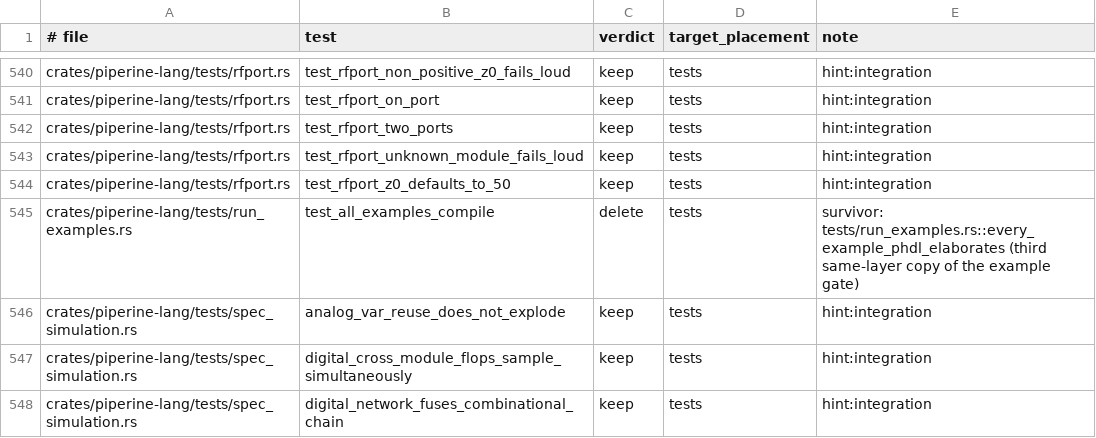
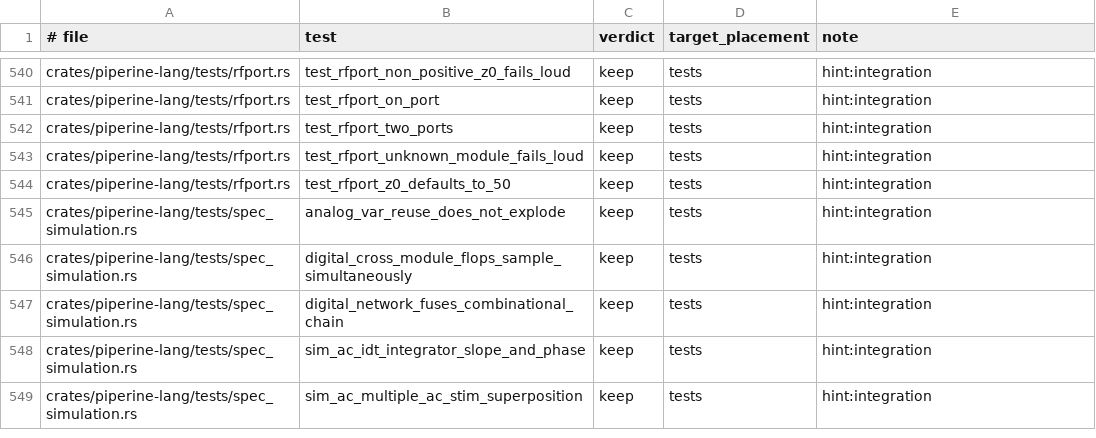
Before and after one commit to vkeslarek/piperine, a TSV file: .specs/features/p6-cleanup-completeness/audit_verdicts.tsv, drawn as a sheet; only a part is shown, gaps mark what is left out; the shorter side is filled out with more unchanged rows; the diff names each change by its address in the sheet, - before the commit and + after, or states it on an @@ line.

```diff
--- a/.specs/features/p6-cleanup-completeness/audit_verdicts.tsv
+++ b/.specs/features/p6-cleanup-completeness/audit_verdicts.tsv
-row 545: crates/piperine-lang/tests/run_examples.rs | test_all_examples_compile | delete | tests | survivor: tests/run_examples.rs::every_example_phdl_elaborates (third same-layer copy of the example gate)
```
Also changed, not shown: 2 other files.
